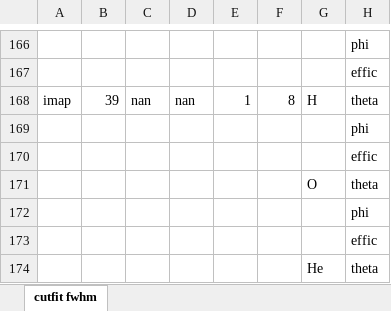
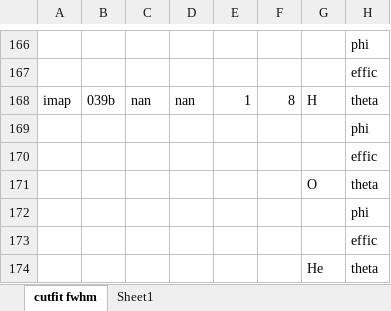
Before and after one commit to jonbowr/pyMAP, an Excel workbook: cal/cal_results/CS_Ilena_Scattering_Results.xlsx, sheet cutfit fwhm, drawn as a sheet; only a part is shown, gaps mark what is left out; values as stored, in another font and other column widths than the file's, no borders; the diff covers the shown part only; the diff names each change by its address in the sheet, - before the commit and + after, or states it on an @@ line.

```diff
--- a/cal/cal_results/CS_Ilena_Scattering_Results.xlsx (sheet cutfit fwhm)
+++ b/cal/cal_results/CS_Ilena_Scattering_Results.xlsx (sheet cutfit fwhm)
+sheet tab: Sheet1
-B168: 39
+B168: 039b
```
Also changed, not shown: 60 added rows elsewhere in this sheet, pyMAP/loSim/IMAP_lo_voltage_stepping_table_reduced.xlsx, 9 other files.
